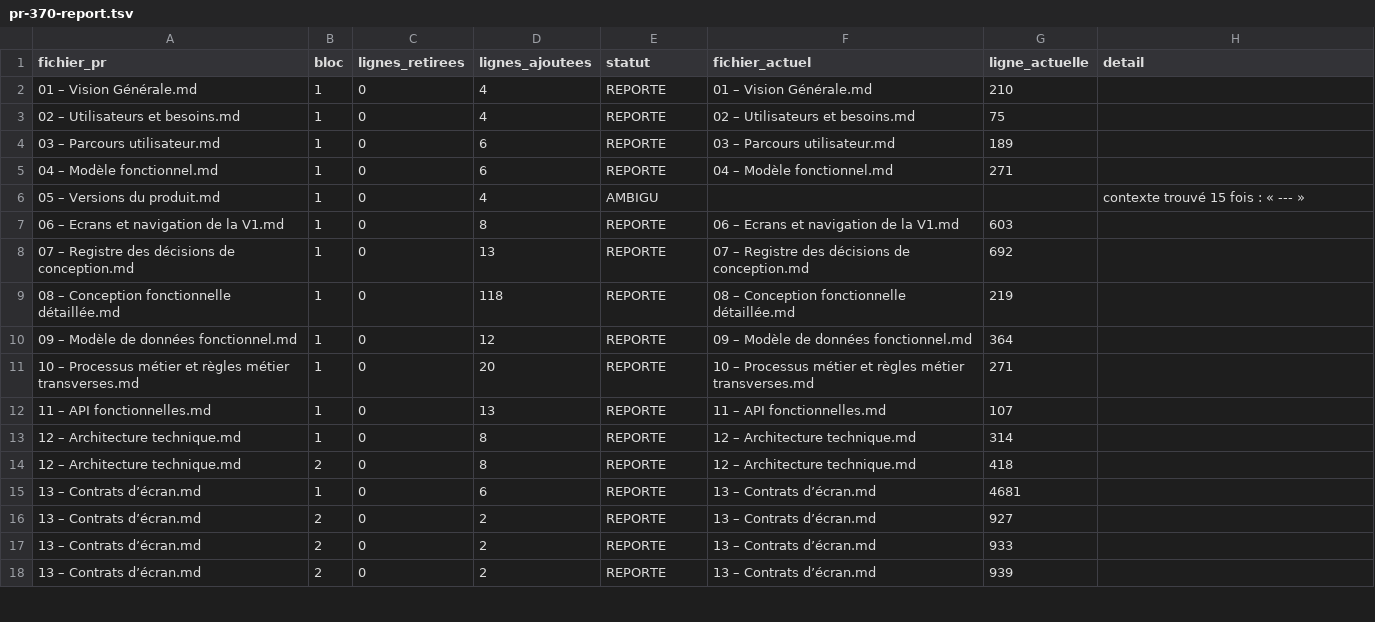
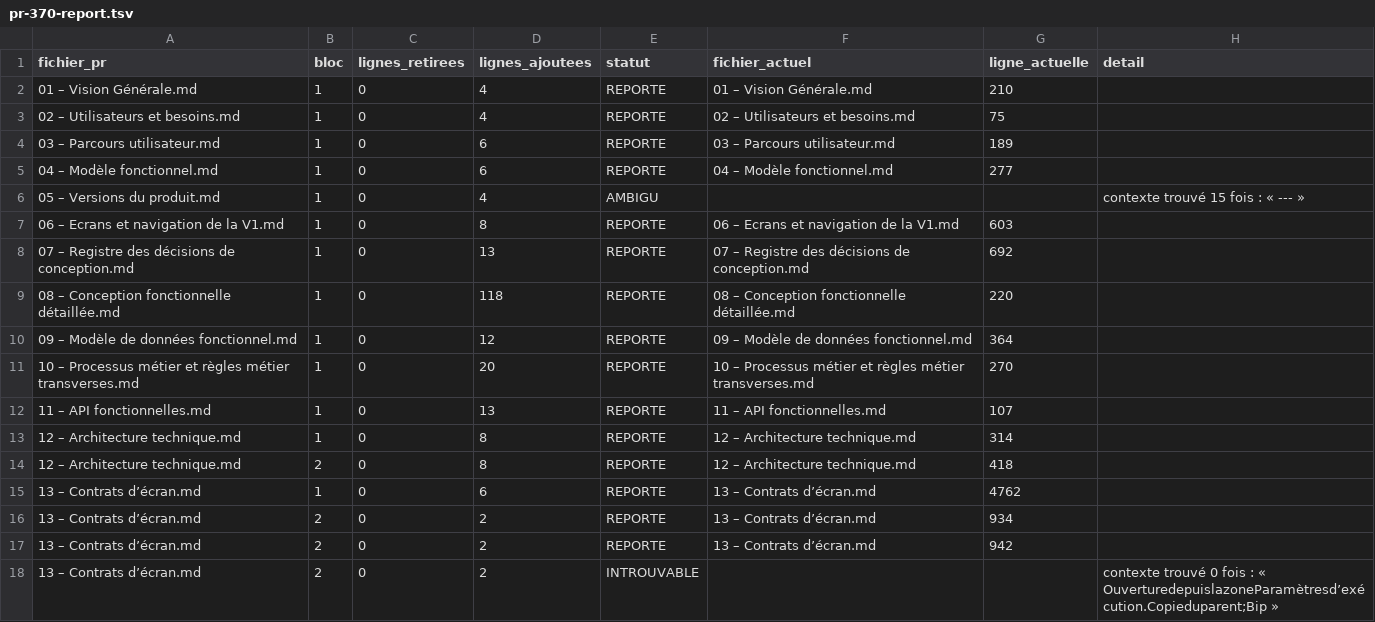
Before and after one commit to MyUncried/Application-Routine, a TSV file: openspec/changes/revision-documentation-kodjo/lot6/finalisation/pr/pr-370-report.tsv, drawn as a sheet; only a part is shown; the diff covers the shown part only.

```diff
--- a/openspec/changes/revision-documentation-kodjo/lot6/finalisation/pr/pr-370-report.tsv
+++ b/openspec/changes/revision-documentation-kodjo/lot6/finalisation/pr/pr-370-report.tsv
@@ -4,3 +4,3 @@ fichier_pr	bloc	lignes_retirees	lignes_ajoutees	statut	fichier_actuel	ligne_actu
 03 – Parcours utilisateur.md	1	0	6	REPORTE	03 – Parcours utilisateur.md	189	
-04 – Modèle fonctionnel.md	1	0	6	REPORTE	04 – Modèle fonctionnel.md	271	
+04 – Modèle fonctionnel.md	1	0	6	REPORTE	04 – Modèle fonctionnel.md	277	
 05 – Versions du produit.md	1	0	4	AMBIGU			contexte trouvé 15 fois : « --- »
@@ -8,5 +8,5 @@ fichier_pr	bloc	lignes_retirees	lignes_ajoutees	statut	fichier_actuel	ligne_actu
 07 – Registre des décisions de conception.md	1	0	13	REPORTE	07 – Registre des décisions de conception.md	692	
-08 – Conception fonctionnelle détaillée.md	1	0	118	REPORTE	08 – Conception fonctionnelle détaillée.md	219	
+08 – Conception fonctionnelle détaillée.md	1	0	118	REPORTE	08 – Conception fonctionnelle détaillée.md	220	
 09 – Modèle de données fonctionnel.md	1	0	12	REPORTE	09 – Modèle de données fonctionnel.md	364	
-10 – Processus métier et règles métier transverses.md	1	0	20	REPORTE	10 – Processus métier et règles métier transverses.md	271	
+10 – Processus métier et règles métier transverses.md	1	0	20	REPORTE	10 – Processus métier et règles métier transverses.md	270	
 11 – API fonctionnelles.md	1	0	13	REPORTE	11 – API fonctionnelles.md	107	
@@ -14,5 +14,5 @@ fichier_pr	bloc	lignes_retirees	lignes_ajoutees	statut	fichier_actuel	ligne_actu
 12 – Architecture technique.md	2	0	8	REPORTE	12 – Architecture technique.md	418	
-13 – Contrats d’écran.md	1	0	6	REPORTE	13 – Contrats d’écran.md	4681	
-13 – Contrats d’écran.md	2	0	2	REPORTE	13 – Contrats d’écran.md	927	
-13 – Contrats d’écran.md	2	0	2	REPORTE	13 – Contrats d’écran.md	933	
-13 – Contrats d’écran.md	2	0	2	REPORTE	13 – Contrats d’écran.md	939	
+13 – Contrats d’écran.md	1	0	6	REPORTE	13 – Contrats d’écran.md	4762	
+13 – Contrats d’écran.md	2	0	2	REPORTE	13 – Contrats d’écran.md	934	
+13 – Contrats d’écran.md	2	0	2	REPORTE	13 – Contrats d’écran.md	942	
+13 – Contrats d’écran.md	2	0	2	INTROUVABLE			contexte trouvé 0 fois : « OuverturedepuislazoneParamètresd’exécution.Copieduparent;Bip »
```
Also changed, not shown: 24 edited cells elsewhere in this file, openspec/changes/revision-documentation-kodjo/lot6/correspondance-actualisee.tsv, openspec/changes/revision-documentation-kodjo/lot6/finalisation/pr/pr-371-report.tsv, 19 other files.
